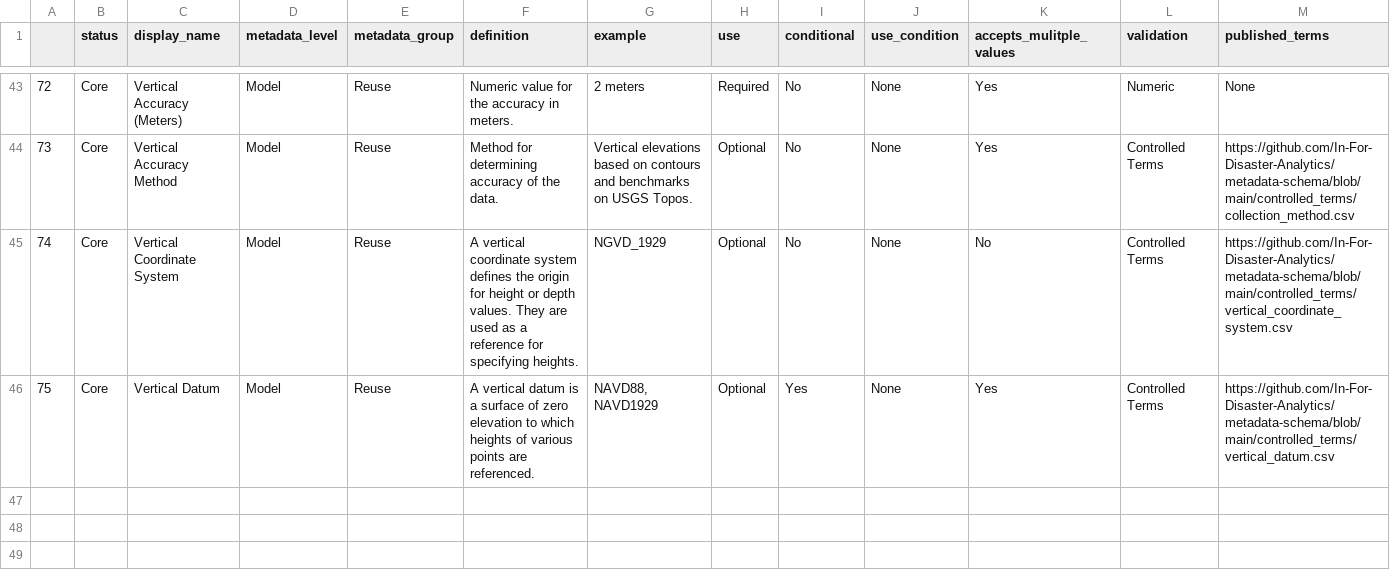
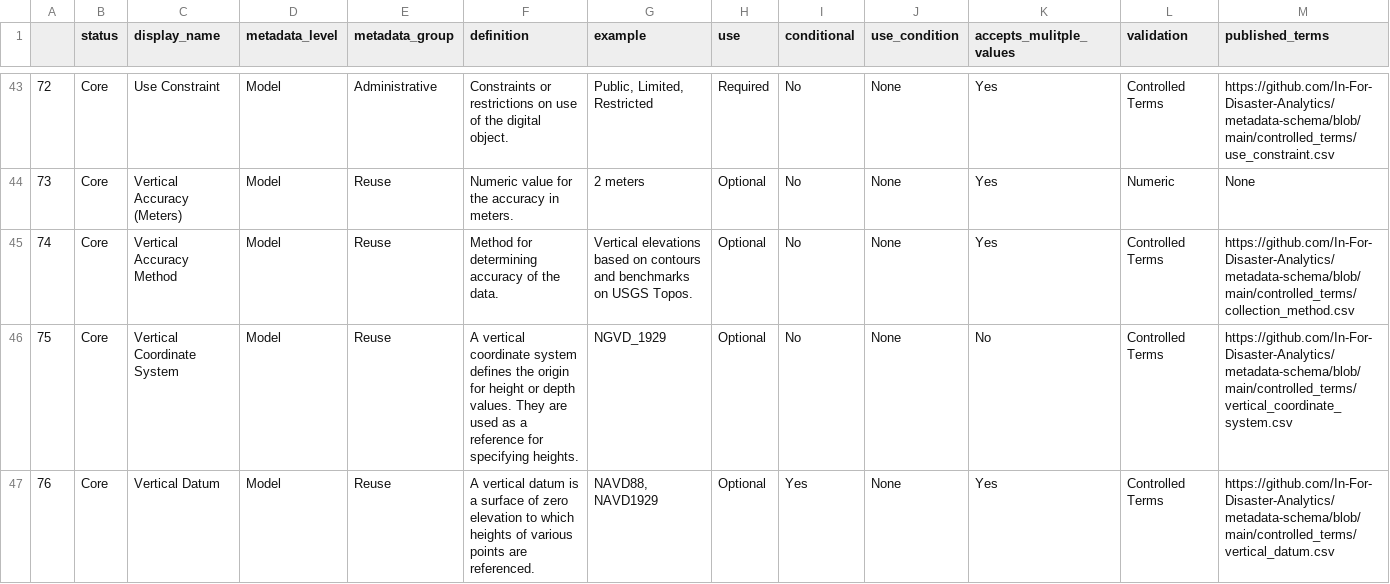
Before and after one commit to In-For-Disaster-Analytics/metadata-schema, a CSV file: fields_by_level/model_metadata_fields.csv, drawn as a sheet; only a part is shown, gaps mark what is left out; the diff covers the shown part only; the diff names each change by its address in the sheet, - before the commit and + after, or states it on an @@ line.

```diff
--- a/fields_by_level/model_metadata_fields.csv
+++ b/fields_by_level/model_metadata_fields.csv
-C43 (display_name): Vertical Accuracy (Meters)
+C43 (display_name): Use Constraint
-E43 (metadata_group): Reuse
+E43 (metadata_group): Administrative
-F43 (definition): Numeric value for the accuracy in meters.
+F43 (definition): Constraints or restrictions on use of the digital object.
-G43 (example): 2 meters
+G43 (example): Public, Limited, Restricted
-L43 (validation): Numeric
+L43 (validation): Controlled Terms
-M43 (published_terms): None
+M43 (published_terms): https://github.com/In-For-Disaster-Analytics/metadata-schema/blob/main/controlled_terms/use_constraint.csv
-C44 (display_name): Vertical Accuracy Method
+C44 (display_name): Vertical Accuracy (Meters)
-F44 (definition): Method for determining accuracy of the data.
+F44 (definition): Numeric value for the accuracy in meters.
-G44 (example): Vertical elevations based on contours and benchmarks on USGS Topos.
+G44 (example): 2 meters
-L44 (validation): Controlled Terms
+L44 (validation): Numeric
-M44 (published_terms): https://github.com/In-For-Disaster-Analytics/metadata-schema/blob/main/controlled_terms/collection_method.csv
+M44 (published_terms): None
-C45 (display_name): Vertical Coordinate System
+C45 (display_name): Vertical Accuracy Method
-F45 (definition): A vertical coordinate system defines the origin for height or depth values. They are used as a reference for specifying heights.
+F45 (definition): Method for determining accuracy of the data.
-G45 (example): NGVD_1929
+G45 (example): Vertical elevations based on contours and benchmarks on USGS Topos.
-K45 (accepts_mulitple_values): No
+K45 (accepts_mulitple_values): Yes
-M45 (published_terms): https://github.com/In-For-Disaster-Analytics/metadata-schema/blob/main/controlled_terms/vertical_coordinate_system.csv
+M45 (published_terms): https://github.com/In-For-Disaster-Analytics/metadata-schema/blob/main/controlled_terms/collection_method.csv
-C46 (display_name): Vertical Datum
+C46 (display_name): Vertical Coordinate System
-F46 (definition): A vertical datum is a surface of zero elevation to which heights of various points are referenced.
+F46 (definition): A vertical coordinate system defines the origin for height or depth values. They are used as a reference for specifying heights.
-G46 (example): NAVD88, NAVD1929
+G46 (example): NGVD_1929
-I46 (conditional): Yes
+I46 (conditional): No
-K46 (accepts_mulitple_values): Yes
+K46 (accepts_mulitple_values): No
-M46 (published_terms): https://github.com/In-For-Disaster-Analytics/metadata-schema/blob/main/controlled_terms/vertical_datum.csv
+M46 (published_terms): https://github.com/In-For-Disaster-Analytics/metadata-schema/blob/main/controlled_terms/vertical_coordinate_system.csv
+row 47: 76 | Core | Vertical Datum | Model | Reuse | A vertical datum is a surface of zero elevation to which heights of various points are referenced. | NAVD88, NAVD1929 | Optional | Yes | None | Yes | Controlled Terms | https://github.com/In-For-Disaster-Analytics/metadata-schema/blob/main/controlled_terms/vertical_datum.csv
```
Also changed, not shown: 1 added row, 1 removed row and 26 edited cells elsewhere in this file, fields_by_level/artifact_metadata_fields.csv, fields_by_level/collection_metadata_fields.csv, 3 other files.
